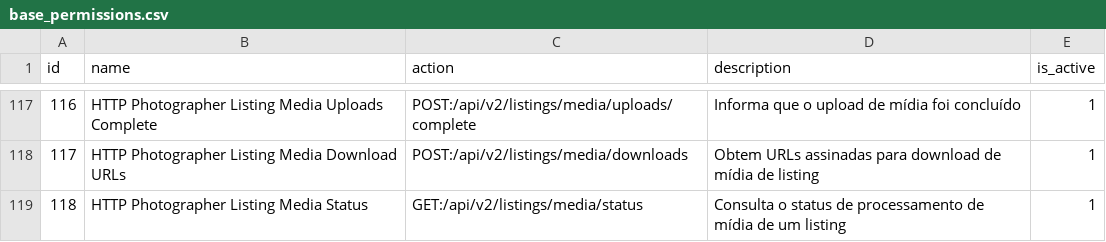
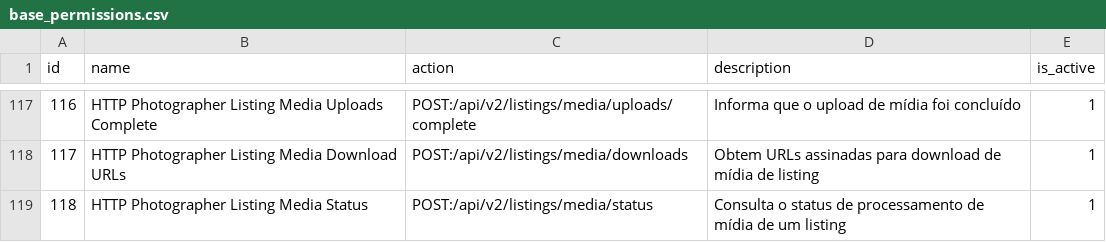
Before and after one commit to projeto-toq/toq_server, a CSV file: data/base_permissions.csv, drawn as a sheet; only a part is shown, gaps mark what is left out.

Commit message:
Refactor media processing guide and update S3 storage paths
- Updated media processing guide to reflect changes in asset handling and database models.
- Removed date segments from S3 object keys to maintain cleaner paths.
- Renamed 'tiny' size to 'thumbnail' and adjusted S3 storage structure for processed assets.
- Implemented new Zip service and handler for creating ZIP files from media assets.
- Enhanced error handling and logging in the Zip service.
- Ensured that the internal path in ZIP files is cleaned of unnecessary segments.

```diff
--- a/data/base_permissions.csv
+++ b/data/base_permissions.csv
@@ -118,2 +118,2 @@ id;name;action;description;is_active
 117;"HTTP Photographer Listing Media Download URLs";"POST:/api/v2/listings/media/downloads";"Obtem URLs assinadas para download de mídia de listing";1
-118;"HTTP Photographer Listing Media Status";"GET:/api/v2/listings/media/status";"Consulta o status de processamento de mídia de um listing";1
+118;"HTTP Photographer Listing Media Status";"POST:/api/v2/listings/media/status";"Consulta o status de processamento de mídia de um listing";1
```
Also changed, not shown: 13 other files.
